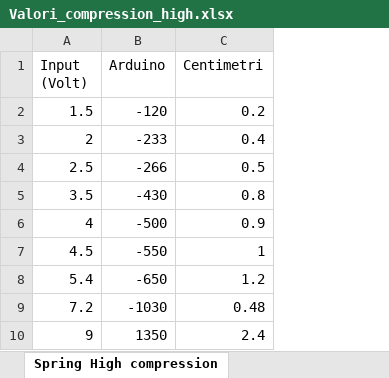
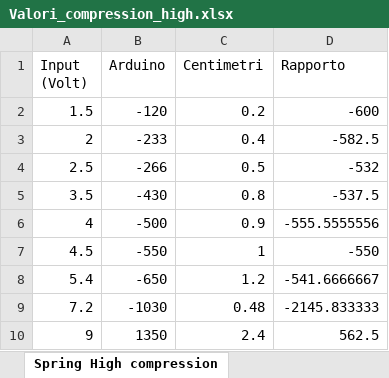
Before and after one commit to rssalessio/Control-Linear-Vibrations, an Excel workbook: Valori_compression_high.xlsx, sheet Spring High compression, drawn as a sheet; values as stored, in another font and other column widths than the file's, no borders; the diff names each change by its address in the sheet, - before the commit and + after, or states it on an @@ line.

Commit message:
Excel misure
Aggiunto rapporto tra i valori di arduino e valori veri

```diff
--- a/Valori_compression_high.xlsx (sheet Spring High compression)
+++ b/Valori_compression_high.xlsx (sheet Spring High compression)
+column D (Rapporto), rows 2-10: -600 | -582.5 | -532 | -537.5 | -555.5555556 | -550 | -541.6666667 | -2145.833333 | 562.5
```
